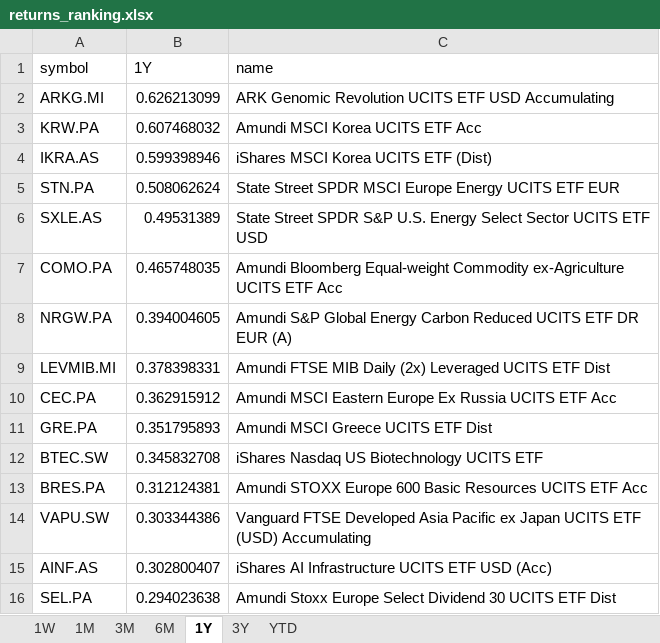
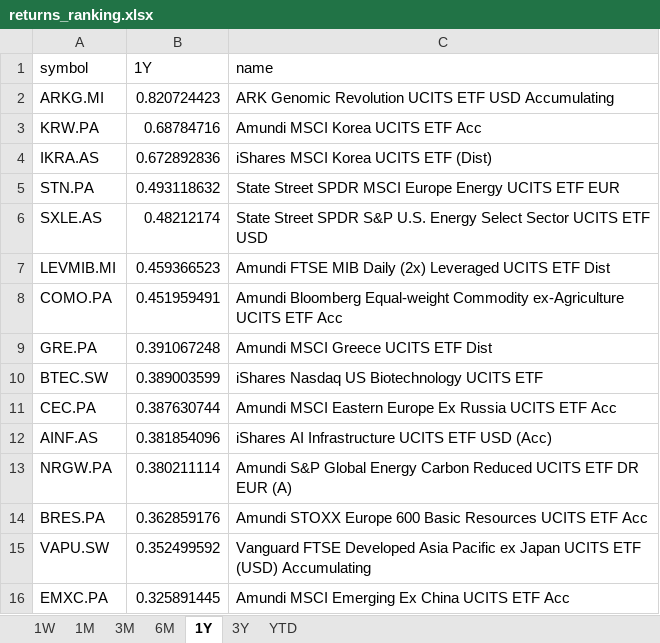
Before and after one commit to laceto/myfinance2, an Excel workbook: data/results/etf/returns_ranking.xlsx, sheet 1Y, drawn as a sheet; values as stored, in another font and other column widths than the file's, no borders; removed rows and columns are numbered as before the commit, all else as after; the diff names each change by its address in the sheet, - before the commit and + after, or states it on an @@ line.

```diff
--- a/data/results/etf/returns_ranking.xlsx (sheet 1Y)
+++ b/data/results/etf/returns_ranking.xlsx (sheet 1Y)
-B2 (1Y): 0.626213099
+B2 (1Y): 0.820724423
-B3 (1Y): 0.607468032
+B3 (1Y): 0.68784716
-B4 (1Y): 0.599398946
+B4 (1Y): 0.672892836
-B5 (1Y): 0.508062624
+B5 (1Y): 0.493118632
-B6 (1Y): 0.49531389
+B6 (1Y): 0.48212174
-row 7: COMO.PA | 0.465748035 | Amundi Bloomberg Equal-weight Commodity ex-Agriculture UCITS ETF Acc
-row 8: NRGW.PA | 0.394004605 | Amundi S&P Global Energy Carbon Reduced UCITS ETF DR EUR (A)
-B7 (1Y): 0.378398331
+B7 (1Y): 0.459366523
-row 10: CEC.PA | 0.362915912 | Amundi MSCI Eastern Europe Ex Russia UCITS ETF Acc
+row 8: COMO.PA | 0.451959491 | Amundi Bloomberg Equal-weight Commodity ex-Agriculture UCITS ETF Acc
-B9 (1Y): 0.351795893
+B9 (1Y): 0.391067248
-B10 (1Y): 0.345832708
+B10 (1Y): 0.389003599
+row 11: CEC.PA | 0.387630744 | Amundi MSCI Eastern Europe Ex Russia UCITS ETF Acc
+row 12: AINF.AS | 0.381854096 | iShares AI Infrastructure UCITS ETF USD (Acc)
+row 13: NRGW.PA | 0.380211114 | Amundi S&P Global Energy Carbon Reduced UCITS ETF DR EUR (A)
-B14 (1Y): 0.312124381
+B14 (1Y): 0.362859176
-B15 (1Y): 0.303344386
+B15 (1Y): 0.352499592
-row 15: AINF.AS | 0.302800407 | iShares AI Infrastructure UCITS ETF USD (Acc)
-row 16: SEL.PA | 0.294023638 | Amundi Stoxx Europe Select Dividend 30 UCITS ETF Dist
+row 16: EMXC.PA | 0.325891445 | Amundi MSCI Emerging Ex China UCITS ETF Acc
```
Also changed, not shown: sheet 1W, sheet 3M, sheet 1M, sheet 6M, sheet 3Y, sheet YTD, 2 other files.
